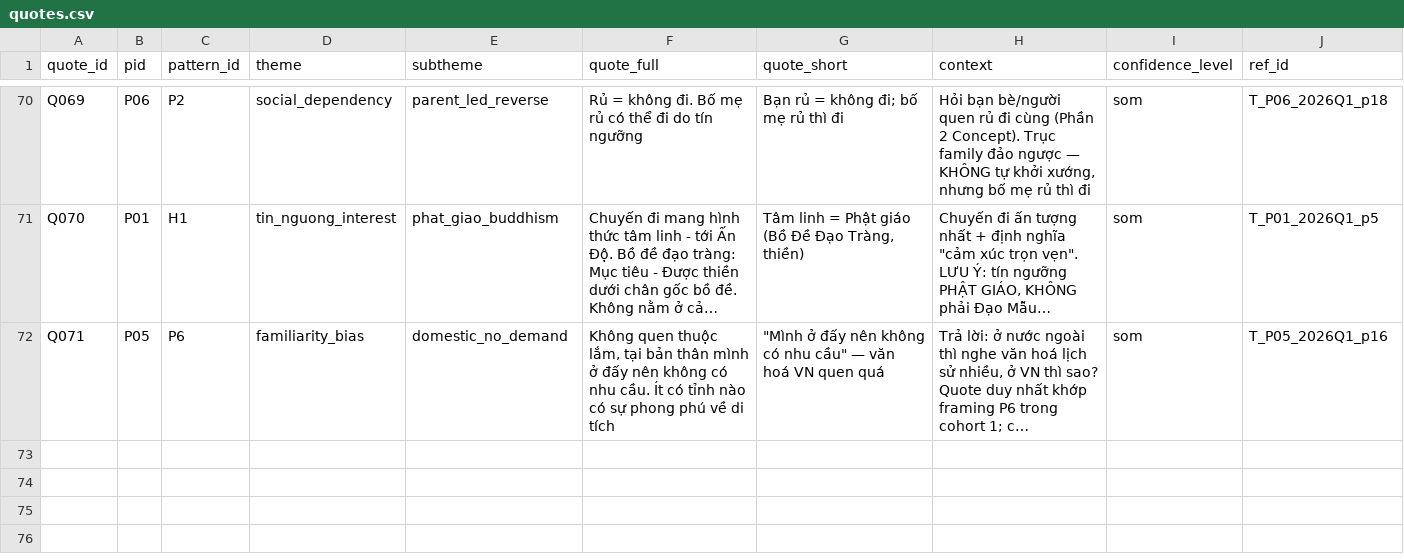
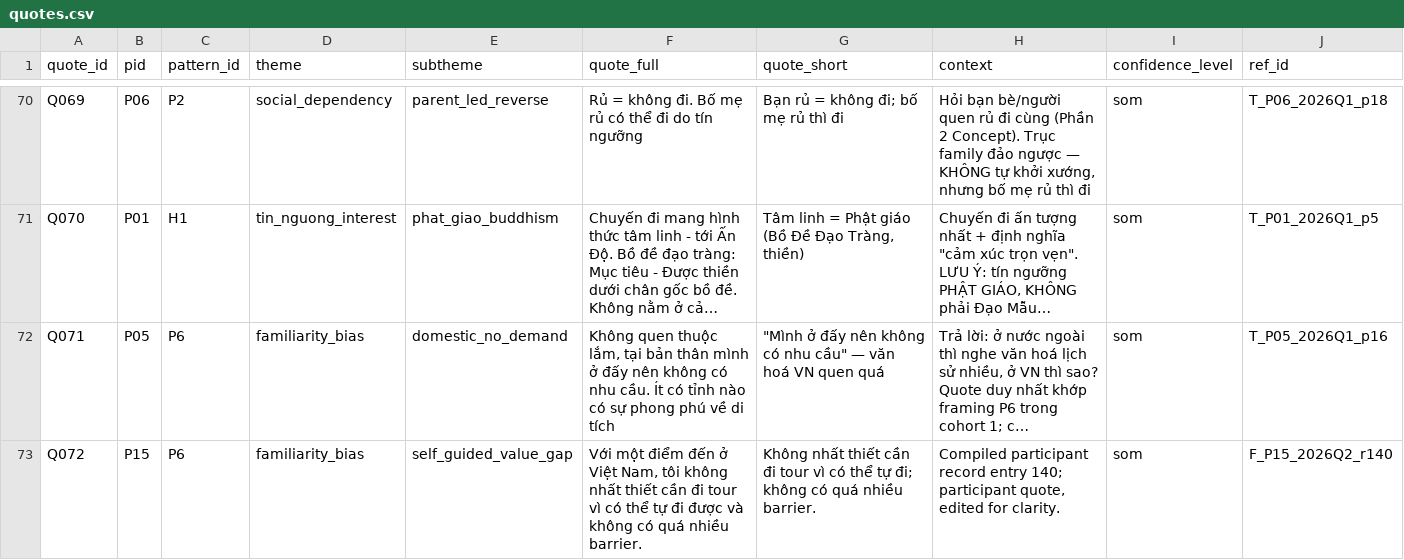
Before and after one commit to khanhlieu38/Mach-Analysis, a CSV file: studies/pretour-research-2026/data/quotes.csv, drawn as a sheet; only a part is shown, gaps mark what is left out; long unchanged cells end in …; the diff names each change by its address in the sheet, - before the commit and + after, or states it on an @@ line.

```diff
--- a/studies/pretour-research-2026/data/quotes.csv
+++ b/studies/pretour-research-2026/data/quotes.csv
+row 73: Q072 | P15 | P6 | familiarity_bias | self_guided_value_gap | Với một điểm đến ở Việt Nam, tôi không nhất thiết cần đi tour vì có thể tự đi được và không có quá nhiều barrier. | Không nhất thiết cần đi tour vì có thể tự đi; không có quá nhiều barrier. | Compiled participant record entry 140; participant quote, edited for clarity. | som | F_P15_2026Q2_r140
```
Also changed, not shown: 24 other files.
